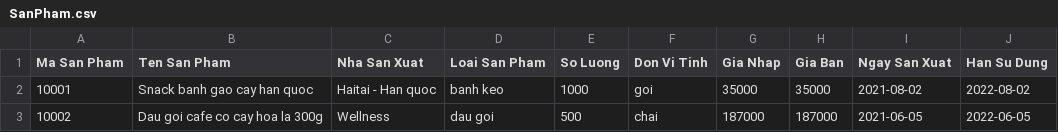
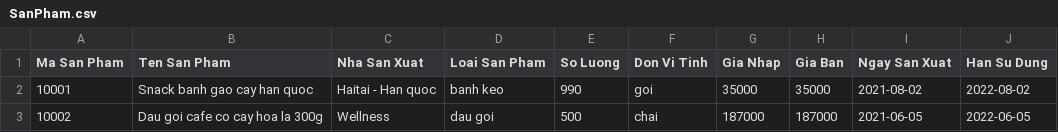
Before and after one commit to tienhuan-Ct3b/Java_Core_Project, a CSV file: Java Core Project/data/SanPham.csv, drawn as a sheet.

```diff
--- a/Java Core Project/data/SanPham.csv
+++ b/Java Core Project/data/SanPham.csv
@@ -1,3 +1,3 @@
 Ma San Pham,Ten San Pham,Nha San Xuat,Loai San Pham,So Luong,Don Vi Tinh,Gia Nhap,Gia Ban,Ngay San Xuat,Han Su Dung
-10001,Snack banh gao cay han quoc,Haitai - Han quoc,banh keo,1000,goi,35000,35000,2021-08-02,2022-08-02
+10001,Snack banh gao cay han quoc,Haitai - Han quoc,banh keo,990,goi,35000,35000,2021-08-02,2022-08-02
 10002,Dau goi cafe co cay hoa la 300g,Wellness,dau goi,500,chai,187000,187000,2021-06-05,2022-06-05
```
Also changed, not shown: 13 other files.
